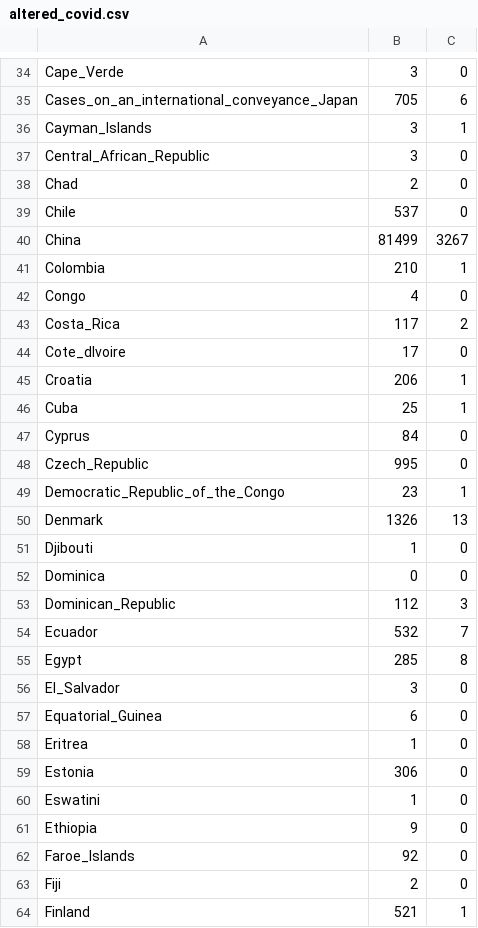
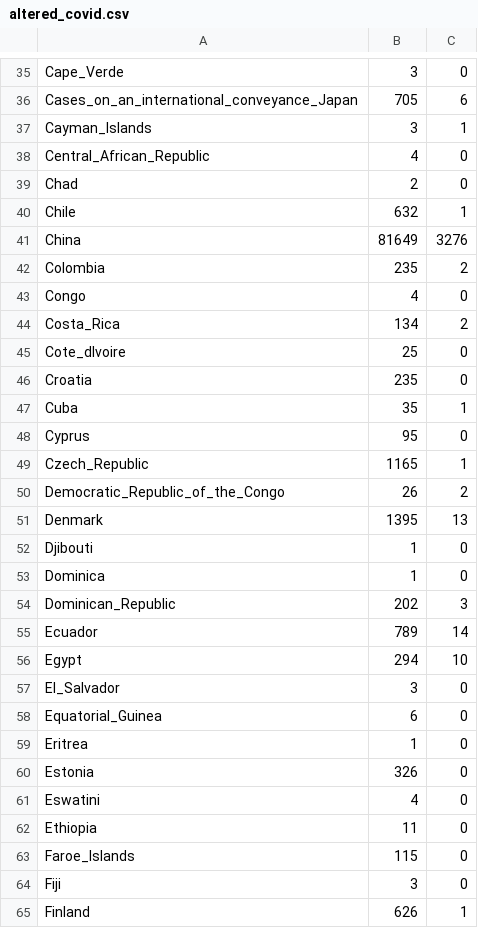
Before and after one commit to OHovey/CoronaApp, a CSV file: altered_covid.csv, drawn as a sheet; only a part is shown, gaps mark what is left out; the diff covers the shown part only.

```diff
--- a/altered_covid.csv
+++ b/altered_covid.csv
@@ -36,21 +37,21 @@ Cases_on_an_international_conveyance_Japan,705,6
 Cayman_Islands,3,1
-Central_African_Republic,3,0
+Central_African_Republic,4,0
 Chad,2,0
-Chile,537,0
-China,81499,3267
-Colombia,210,1
+Chile,632,1
+China,81649,3276
+Colombia,235,2
 Congo,4,0
-Costa_Rica,117,2
-Cote_dIvoire,17,0
-Croatia,206,1
-Cuba,25,1
-Cyprus,84,0
-Czech_Republic,995,0
-Democratic_Republic_of_the_Congo,23,1
-Denmark,1326,13
+Costa_Rica,134,2
+Cote_dIvoire,25,0
+Croatia,235,0
+Cuba,35,1
+Cyprus,95,0
+Czech_Republic,1165,1
+Democratic_Republic_of_the_Congo,26,2
+Denmark,1395,13
 Djibouti,1,0
-Dominica,0,0
-Dominican_Republic,112,3
-Ecuador,532,7
-Egypt,285,8
+Dominica,1,0
+Dominican_Republic,202,3
+Ecuador,789,14
+Egypt,294,10
 El_Salvador,3,0
@@ -58,7 +59,7 @@ Equatorial_Guinea,6,0
 Eritrea,1,0
-Estonia,306,0
-Eswatini,1,0
-Ethiopia,9,0
-Faroe_Islands,92,0
-Fiji,2,0
-Finland,521,1
+Estonia,326,0
+Eswatini,4,0
+Ethiopia,11,0
+Faroe_Islands,115,0
+Fiji,3,0
+Finland,626,1
```
Also changed, not shown: 2 added rows and 145 edited cells elsewhere in this file, day_data.csv, 8 other files.
